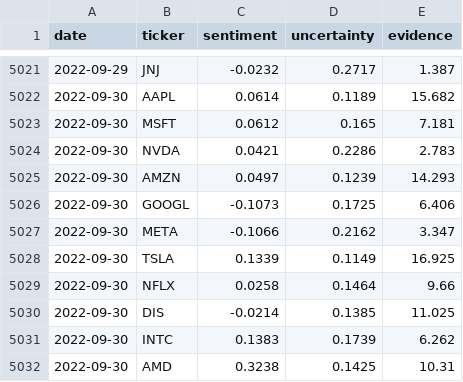
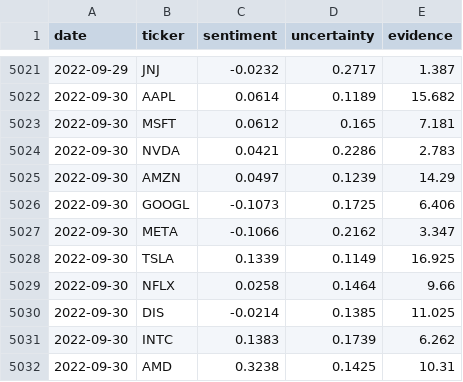
Before and after one commit to ShubAce/IITKharagpur-Shubham-Suman-hackathon, a CSV file: data/backtest/signals_daily.csv, drawn as a sheet; only a part is shown, gaps mark what is left out; the diff covers the shown part only.

```diff
--- a/data/backtest/signals_daily.csv
+++ b/data/backtest/signals_daily.csv
@@ -5024,3 +5024,3 @@ date,ticker,sentiment,uncertainty,evidence
 2022-09-30,NVDA,0.0421,0.2286,2.783
-2022-09-30,AMZN,0.0497,0.1239,14.293
+2022-09-30,AMZN,0.0497,0.1239,14.29
 2022-09-30,GOOGL,-0.1073,0.1725,6.406
```
Also changed, not shown: 12 edited cells elsewhere in this file, data/backtest/signals_daily_naive.csv, 44 other files.
